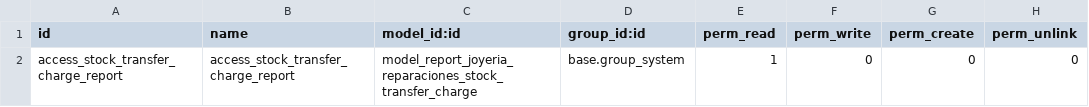
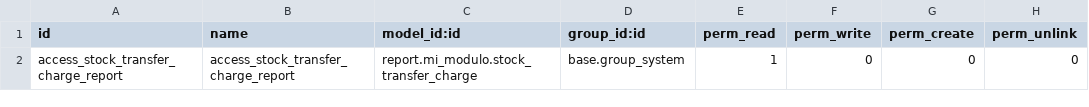
Before and after one commit to JoyeriaJS/OdooJSTest, a CSV file: custom_addons/stock_transfer_charge_report/security/ir.model.access.csv, drawn as a sheet.

Commit message:
cambios reporte reparacion por responsable36

```diff
--- a/custom_addons/stock_transfer_charge_report/security/ir.model.access.csv
+++ b/custom_addons/stock_transfer_charge_report/security/ir.model.access.csv
@@ -1,2 +1,2 @@
 id,name,model_id:id,group_id:id,perm_read,perm_write,perm_create,perm_unlink
-access_stock_transfer_charge_report,access_stock_transfer_charge_report,model_report_joyeria_reparaciones_stock_transfer_charge,base.group_system,1,0,0,0
+access_stock_transfer_charge_report,access_stock_transfer_charge_report,report.mi_modulo.stock_transfer_charge,base.group_system,1,0,0,0
```
